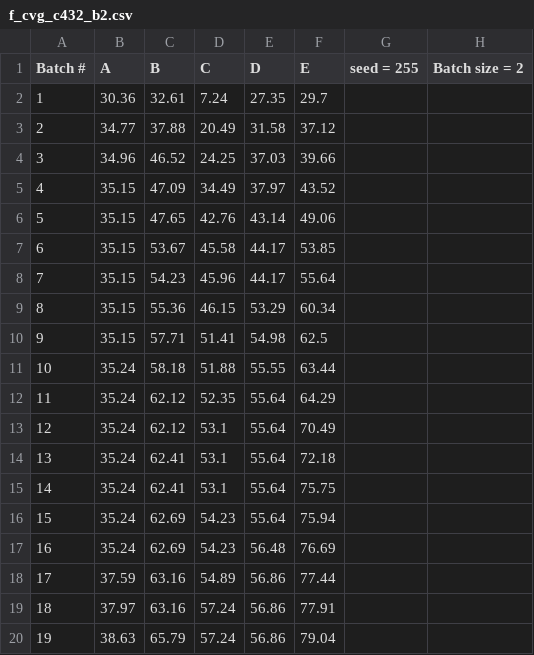
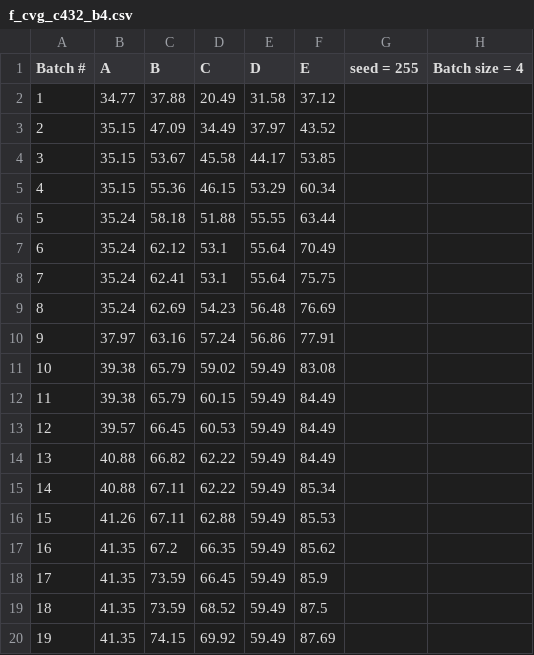
Before and after one commit to fpamadeo/ECE464_P2, a CSV file: P2submission/Question_2/f_cvg_c432_b4.csv (was P2submission/Question_2/f_cvg_c432_b2.csv), drawn as a sheet; only a part is shown; the diff covers the shown part only.

Commit message:
forgot to put .csv

```diff
--- a/P2submission/Question_2/f_cvg_c432_b2.csv
+++ b/P2submission/Question_2/f_cvg_c432_b4.csv
@@ -1,20 +1,20 @@
-Batch #, A, B, C, D, E, seed = 255, Batch size = 2
-1, 30.36, 32.61, 7.24, 27.35, 29.7
-2, 34.77, 37.88, 20.49, 31.58, 37.12
-3, 34.96, 46.52, 24.25, 37.03, 39.66
-4, 35.15, 47.09, 34.49, 37.97, 43.52
-5, 35.15, 47.65, 42.76, 43.14, 49.06
-6, 35.15, 53.67, 45.58, 44.17, 53.85
-7, 35.15, 54.23, 45.96, 44.17, 55.64
-8, 35.15, 55.36, 46.15, 53.29, 60.34
-9, 35.15, 57.71, 51.41, 54.98, 62.5
-10, 35.24, 58.18, 51.88, 55.55, 63.44
-11, 35.24, 62.12, 52.35, 55.64, 64.29
-12, 35.24, 62.12, 53.1, 55.64, 70.49
-13, 35.24, 62.41, 53.1, 55.64, 72.18
-14, 35.24, 62.41, 53.1, 55.64, 75.75
-15, 35.24, 62.69, 54.23, 55.64, 75.94
-16, 35.24, 62.69, 54.23, 56.48, 76.69
-17, 37.59, 63.16, 54.89, 56.86, 77.44
-18, 37.97, 63.16, 57.24, 56.86, 77.91
-19, 38.63, 65.79, 57.24, 56.86, 79.04
+Batch #, A, B, C, D, E, seed = 255, Batch size = 4
+1, 34.77, 37.88, 20.49, 31.58, 37.12
+2, 35.15, 47.09, 34.49, 37.97, 43.52
+3, 35.15, 53.67, 45.58, 44.17, 53.85
+4, 35.15, 55.36, 46.15, 53.29, 60.34
+5, 35.24, 58.18, 51.88, 55.55, 63.44
+6, 35.24, 62.12, 53.1, 55.64, 70.49
+7, 35.24, 62.41, 53.1, 55.64, 75.75
+8, 35.24, 62.69, 54.23, 56.48, 76.69
+9, 37.97, 63.16, 57.24, 56.86, 77.91
+10, 39.38, 65.79, 59.02, 59.49, 83.08
+11, 39.38, 65.79, 60.15, 59.49, 84.49
+12, 39.57, 66.45, 60.53, 59.49, 84.49
+13, 40.88, 66.82, 62.22, 59.49, 84.49
+14, 40.88, 67.11, 62.22, 59.49, 85.34
+15, 41.26, 67.11, 62.88, 59.49, 85.53
+16, 41.35, 67.2, 66.35, 59.49, 85.62
+17, 41.35, 73.59, 66.45, 59.49, 85.9
+18, 41.35, 73.59, 68.52, 59.49, 87.5
+19, 41.35, 74.15, 69.92, 59.49, 87.69
```
Also changed, not shown: 24 edited cells elsewhere in this file.
